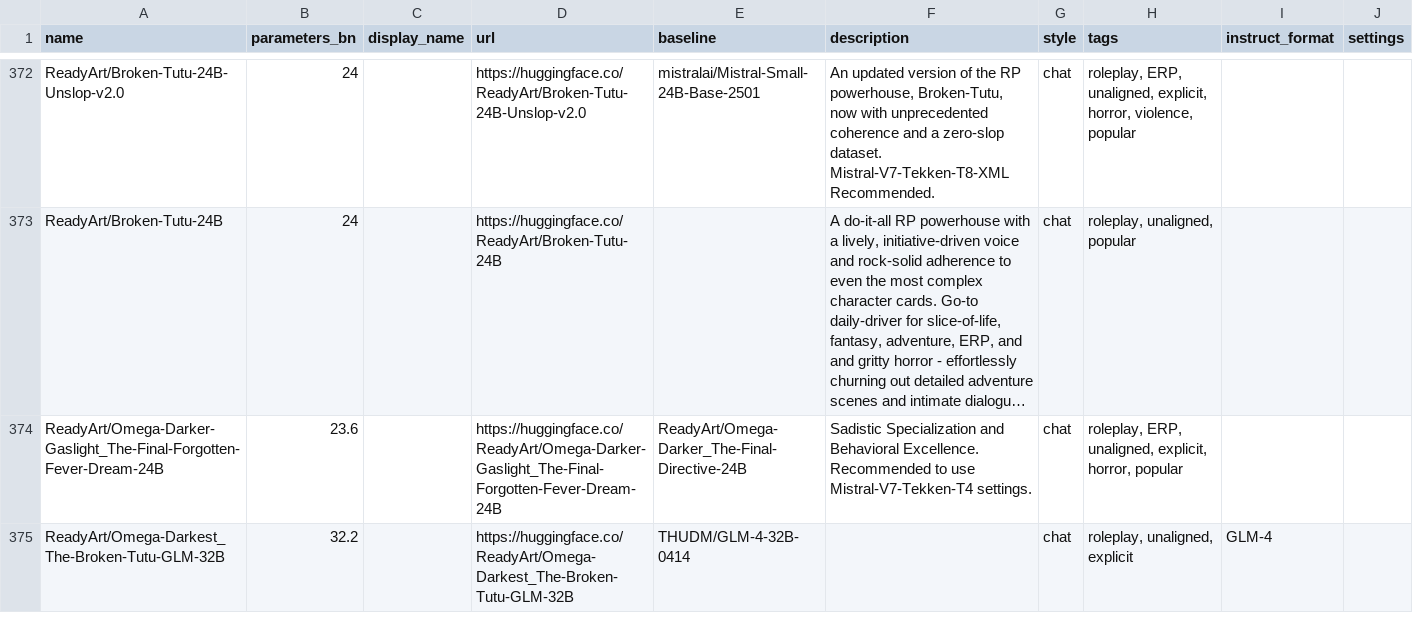
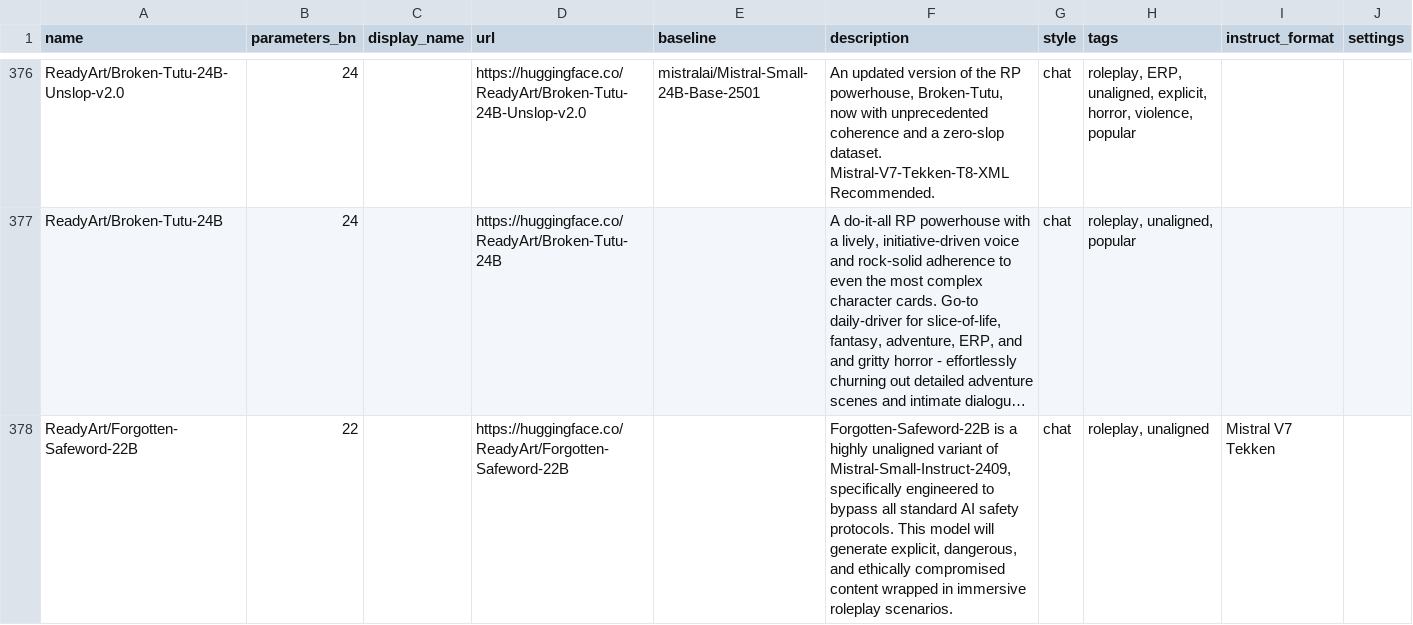
Before and after one commit to rainbowlampshadepotatocow/AI-Horde-Model-Usage-Statistics-Tool, a CSV file: user-files/models.csv, drawn as a sheet; only a part is shown, gaps mark what is left out; the shorter side is filled out with more unchanged rows; long unchanged cells end in …; the diff covers the shown part only; the diff names each change by its address in the sheet, - before the commit and + after, or states it on an @@ line.

Commit message:
Add new models and improve Excel output formatting
Updated models.csv to match current version. Enhanced the main script to auto-fit Excel column widths for better readability. Updated project file to include example scripts and data, and expanded README with requirements and setup instructions.

```diff
--- a/user-files/models.csv
+++ b/user-files/models.csv
+row 378: ReadyArt/Forgotten-Safeword-22B | 22 |  | https://huggingface.co/ReadyArt/Forgotten-Safeword-22B |  | Forgotten-Safeword-22B is a highly unaligned variant of Mistral-Small-Instruct-2409, specifically engineered to bypass all standard AI safety protocols. This model will generate explicit, dangerous, and ethically compromised content wrapped in immersive roleplay scenarios. | chat | roleplay, unaligned | Mistral V7 Tekken
```
Also changed, not shown: 10 added rows and 3 edited cells elsewhere in this file, 3 other files.
